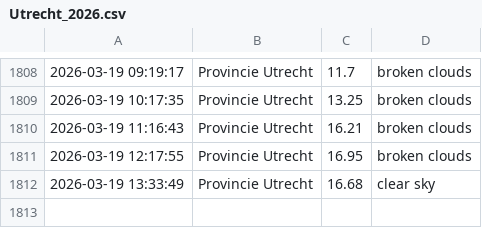
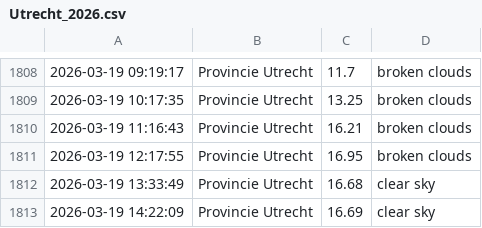
Before and after one commit to drikusroor/weather-archive, a CSV file: archive/Utrecht_2026.csv, drawn as a sheet; only a part is shown, gaps mark what is left out; the diff names each change by its address in the sheet, - before the commit and + after, or states it on an @@ line.

```diff
--- a/archive/Utrecht_2026.csv
+++ b/archive/Utrecht_2026.csv
+row 1813: 2026-03-19 14:22:09 | Provincie Utrecht | 16.69 | clear sky
```
Also changed, not shown: archive/Sao Paulo_2026.csv, archive/Veenendaal_2026.csv, 1 other file.
